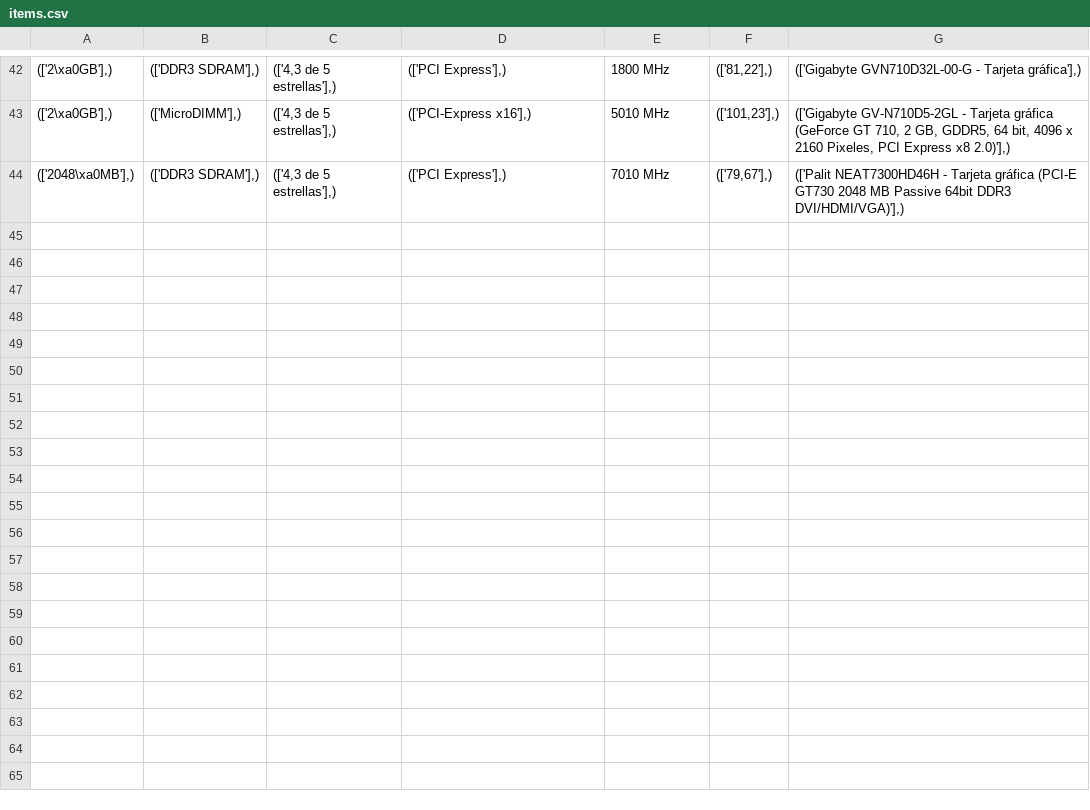
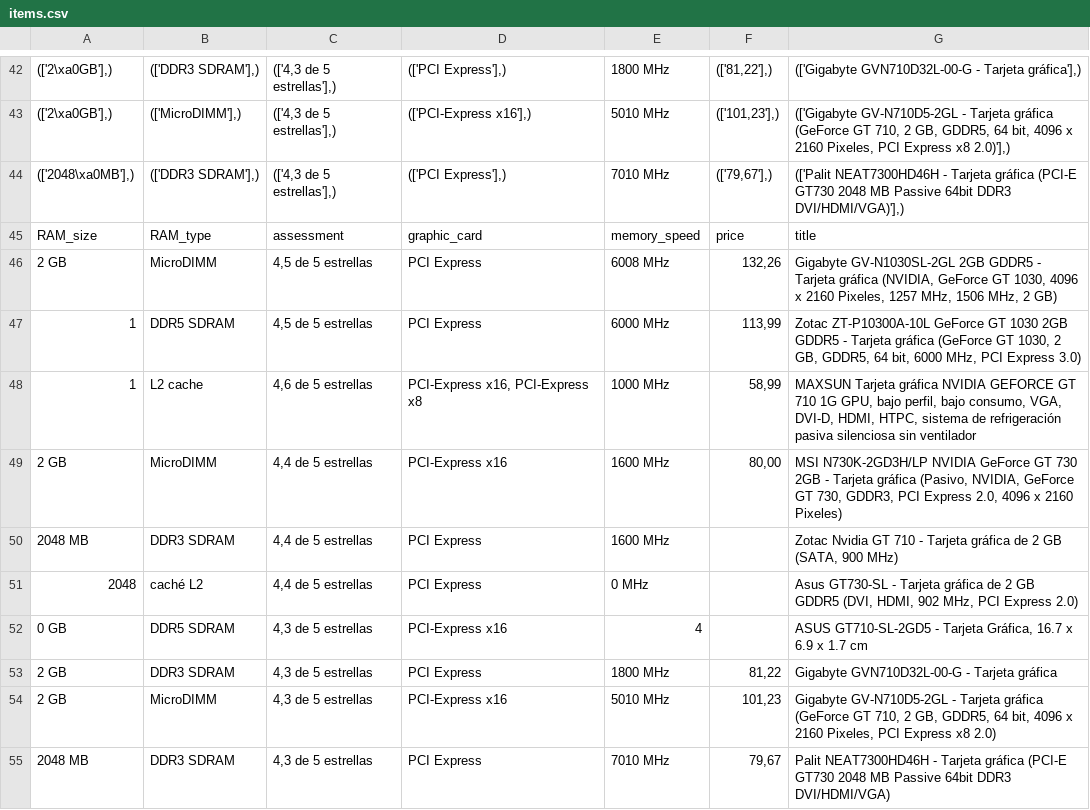
Before and after one commit to misanchz98/AmazonWebScraping, a CSV file: amazon_scraper/items.csv, drawn as a sheet; only a part is shown, gaps mark what is left out; the diff names each change by its address in the sheet, - before the commit and + after, or states it on an @@ line.

```diff
--- a/amazon_scraper/items.csv
+++ b/amazon_scraper/items.csv
+row 45: RAM_size | RAM_type | assessment | graphic_card | memory_speed | price | title
+row 46: 2 GB | MicroDIMM | 4,5 de 5 estrellas | PCI Express | 6008 MHz | 132,26 | Gigabyte GV-N1030SL-2GL 2GB GDDR5 - Tarjeta gráfica (NVIDIA, GeForce GT 1030, 4096 x 2160 Pixeles, 1257 MHz, 1506 MHz, 2 GB)
+row 47: 1 | DDR5 SDRAM | 4,5 de 5 estrellas | PCI Express | 6000 MHz | 113,99 | Zotac ZT-P10300A-10L GeForce GT 1030 2GB GDDR5 - Tarjeta gráfica (GeForce GT 1030, 2 GB, GDDR5, 64 bit, 6000 MHz, PCI Express 3.0)
+row 48: 1 | L2 cache | 4,6 de 5 estrellas | PCI-Express x16, PCI-Express x8 | 1000 MHz | 58,99 | MAXSUN Tarjeta gráfica NVIDIA GEFORCE GT 710 1G GPU, bajo perfil, bajo consumo, VGA, DVI-D, HDMI, HTPC, sistema de refrigeración pasiva silenciosa sin ventilador
+row 49: 2 GB | MicroDIMM | 4,4 de 5 estrellas | PCI-Express x16 | 1600 MHz | 80,00 | MSI N730K-2GD3H/LP NVIDIA GeForce GT 730 2GB - Tarjeta gráfica (Pasivo, NVIDIA, GeForce GT 730, GDDR3, PCI Express 2.0, 4096 x 2160 Pixeles)
+row 50: 2048 MB | DDR3 SDRAM | 4,4 de 5 estrellas | PCI Express | 1600 MHz |  | Zotac Nvidia GT 710 - Tarjeta gráfica de 2 GB (SATA, 900 MHz)
+row 51: 2048 | caché L2 | 4,4 de 5 estrellas | PCI Express | 0 MHz |  | Asus GT730-SL - Tarjeta gráfica de 2 GB GDDR5 (DVI, HDMI, 902 MHz, PCI Express 2.0)
+row 52: 0 GB | DDR5 SDRAM | 4,3 de 5 estrellas | PCI-Express x16 | 4 |  | ASUS GT710-SL-2GD5 - Tarjeta Gráfica, 16.7 x 6.9 x 1.7 cm
+row 53: 2 GB | DDR3 SDRAM | 4,3 de 5 estrellas | PCI Express | 1800 MHz | 81,22 | Gigabyte GVN710D32L-00-G - Tarjeta gráfica
+row 54: 2 GB | MicroDIMM | 4,3 de 5 estrellas | PCI-Express x16 | 5010 MHz | 101,23 | Gigabyte GV-N710D5-2GL - Tarjeta gráfica (GeForce GT 710, 2 GB, GDDR5, 64 bit, 4096 x 2160 Pixeles, PCI Express x8 2.0)
+row 55: 2048 MB | DDR3 SDRAM | 4,3 de 5 estrellas | PCI Express | 7010 MHz | 79,67 | Palit NEAT7300HD46H - Tarjeta gráfica (PCI-E GT730 2048 MB Passive 64bit DDR3 DVI/HDMI/VGA)
```
Also changed, not shown: 1 other file.
